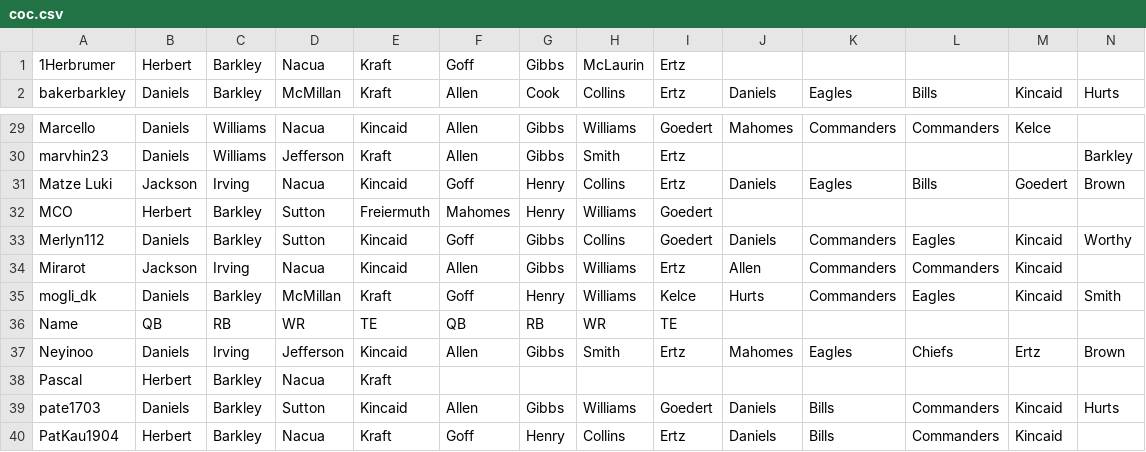
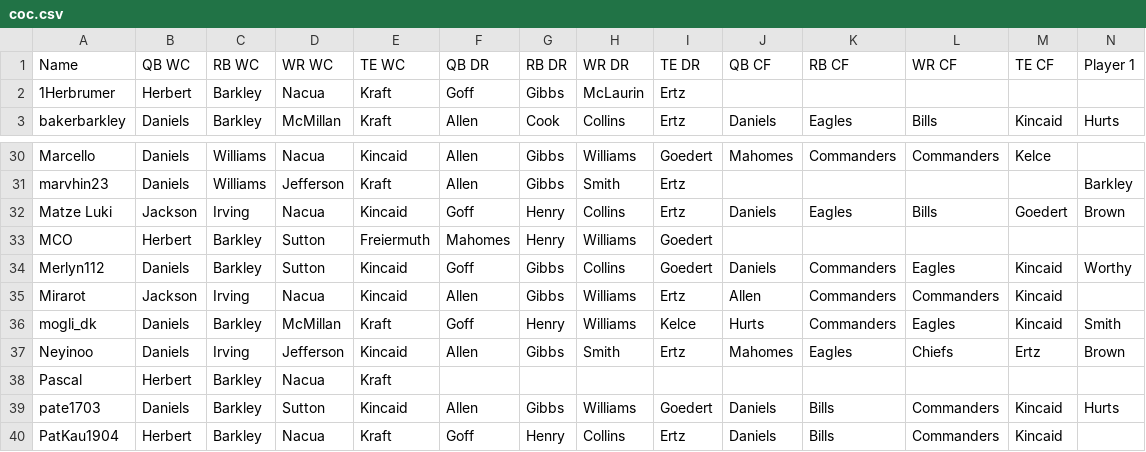
Before and after one commit to markusv269/SLR2024_redraft, a CSV file: views/CoC/coc.csv, drawn as a sheet; only a part is shown, gaps mark what is left out; removed rows and columns are numbered as before the commit, all else as after; rows hold the shown columns only; the diff names each change by its address in the sheet, - before the commit and + after, or states it on an @@ line.

Commit message:
modified:   config.py 	new file:   drafts.py 	modified:   utils.py 	modified:   views/0_start.py 	new file:   views/2_champofchamps copy.py 	modified:   views/2_champofchamps.py 	modified:   views/4_universe.py 	modified:   views/CoC/coc.csv 	modified:   views/CoC/config.py 	new file:   views/CoC/utils.py

```diff
--- a/views/CoC/coc.csv
+++ b/views/CoC/coc.csv
+row 1: Name | QB WC | RB WC | WR WC | TE WC | QB DR | RB DR | WR DR | TE DR | QB CF | RB CF | WR CF | TE CF | Player 1
-row 36: Name | QB | RB | WR | TE | QB | RB | WR | TE
```
Also changed, not shown: 9 other files.
